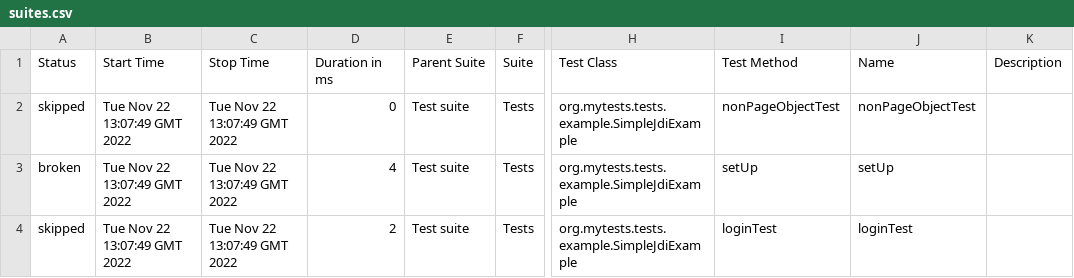
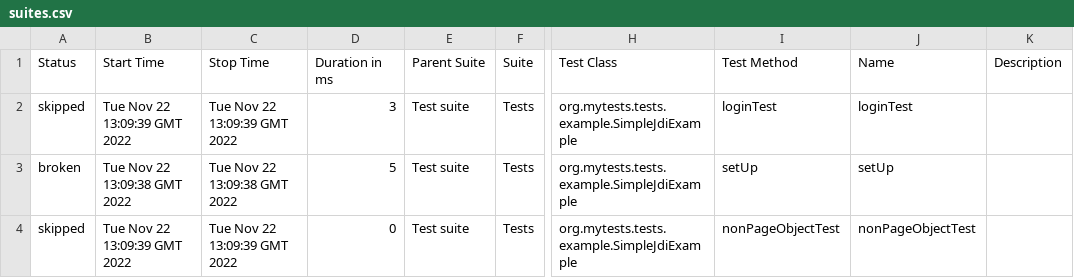
Before and after one commit to jdi-examples/jdi-introduction, a CSV file: 10/data/suites.csv, drawn as a sheet; only a part is shown, gaps mark what is left out; the diff names each change by its address in the sheet, - before the commit and + after, or states it on an @@ line.

```diff
--- a/10/data/suites.csv
+++ b/10/data/suites.csv
-B2 (Start Time): Tue Nov 22 13:07:49 GMT 2022
+B2 (Start Time): Tue Nov 22 13:09:39 GMT 2022
-C2 (Stop Time): Tue Nov 22 13:07:49 GMT 2022
+C2 (Stop Time): Tue Nov 22 13:09:39 GMT 2022
-D2 (Duration in ms): 0
+D2 (Duration in ms): 3
-I2 (Test Method): nonPageObjectTest
+I2 (Test Method): loginTest
-J2 (Name): nonPageObjectTest
+J2 (Name): loginTest
-B3 (Start Time): Tue Nov 22 13:07:49 GMT 2022
+B3 (Start Time): Tue Nov 22 13:09:38 GMT 2022
-C3 (Stop Time): Tue Nov 22 13:07:49 GMT 2022
+C3 (Stop Time): Tue Nov 22 13:09:38 GMT 2022
-D3 (Duration in ms): 4
+D3 (Duration in ms): 5
-B4 (Start Time): Tue Nov 22 13:07:49 GMT 2022
+B4 (Start Time): Tue Nov 22 13:09:39 GMT 2022
-C4 (Stop Time): Tue Nov 22 13:07:49 GMT 2022
+C4 (Stop Time): Tue Nov 22 13:09:39 GMT 2022
-D4 (Duration in ms): 2
+D4 (Duration in ms): 0
-I4 (Test Method): loginTest
+I4 (Test Method): nonPageObjectTest
-J4 (Name): loginTest
+J4 (Name): nonPageObjectTest
```
Also changed, not shown: 28 other files.
